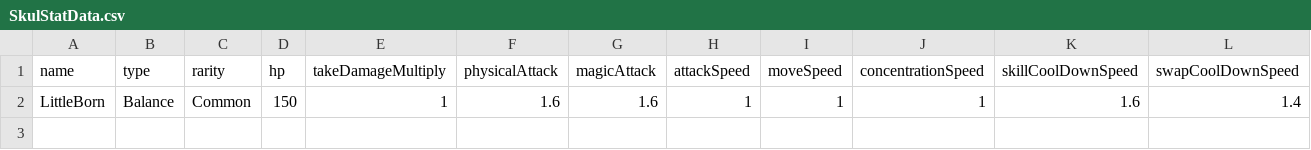
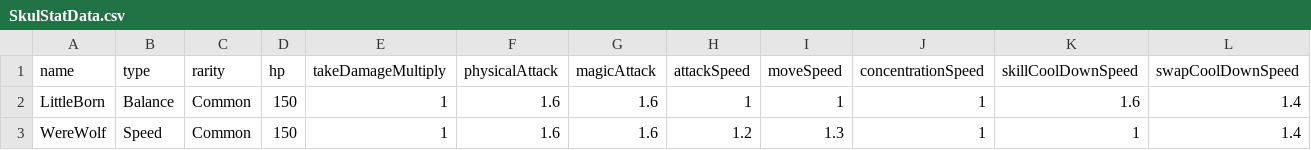
Before and after one commit to hanabi2356/Skul, a CSV file: Assets/3.Data/Skul/csv/SkulStatData.csv, drawn as a sheet; only a part is shown; rows hold the shown columns only; the diff names each change by its address in the sheet, - before the commit and + after, or states it on an @@ line.

Commit message:
웨어울프 데이터 작성

```diff
--- a/Assets/3.Data/Skul/csv/SkulStatData.csv
+++ b/Assets/3.Data/Skul/csv/SkulStatData.csv
+row 3: WereWolf | Speed | Common | 150 | 1 | 1.6 | 1.6 | 1.2 | 1.3 | 1 | 1 | 1.4
```
